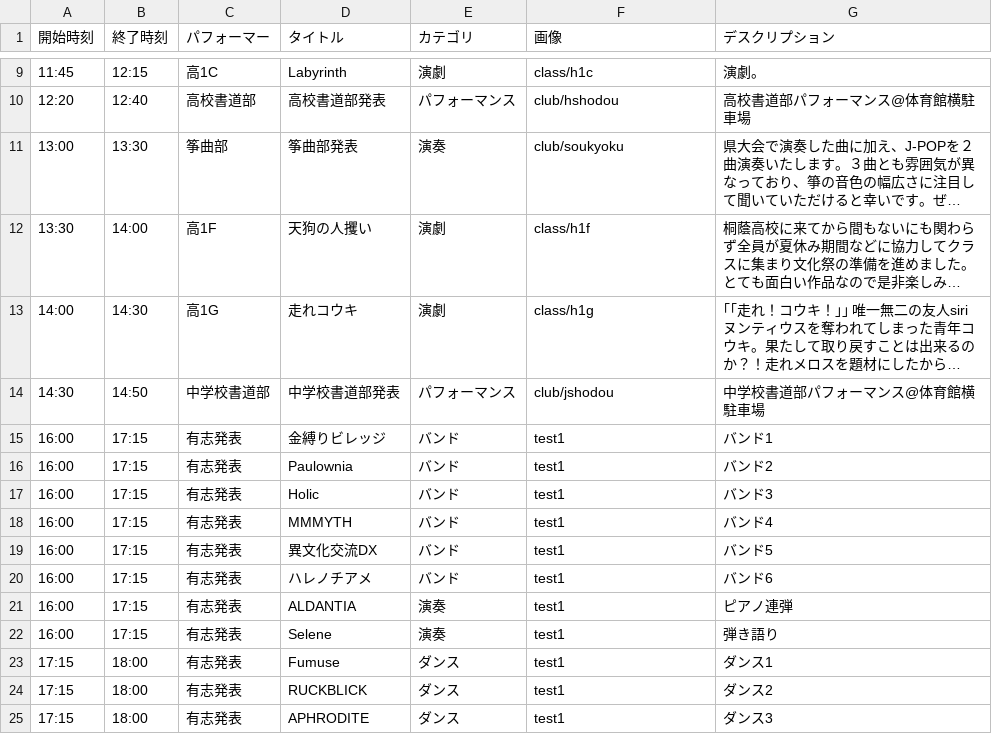
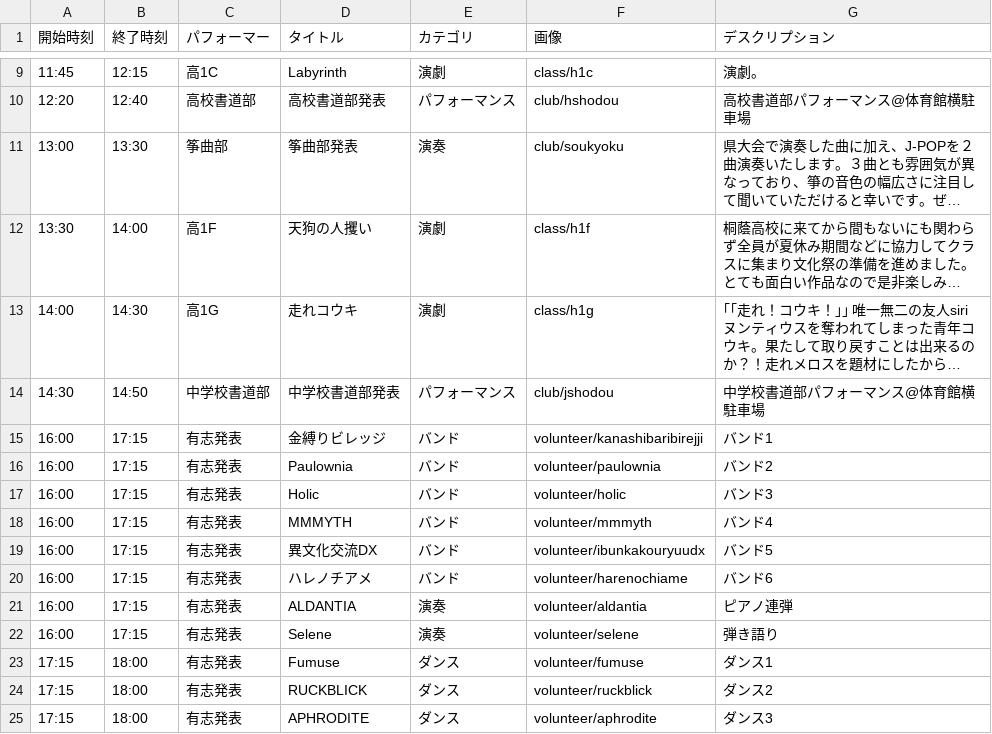
Before and after one commit to nearfactory/toinsai-kagaku, a CSV file: asset/csv/day1.csv, drawn as a sheet; only a part is shown, gaps mark what is left out; long unchanged cells end in ….

```diff
--- a/asset/csv/day1.csv
+++ b/asset/csv/day1.csv
@@ -14,12 +14,12 @@
 14:30,14:50,中学校書道部,中学校書道部発表,パフォーマンス,club/jshodou,中学校書道部パフォーマンス@体育館横駐車場
-16:00,17:15,有志発表,金縛りビレッジ,バンド,test1,バンド1
-16:00,17:15,有志発表,Paulownia,バンド,test1,バンド2
-16:00,17:15,有志発表,Holic,バンド,test1,バンド3
-16:00,17:15,有志発表,MMMYTH,バンド,test1,バンド4
-16:00,17:15,有志発表,異文化交流DX,バンド,test1,バンド5
-16:00,17:15,有志発表,ハレノチアメ,バンド,test1,バンド6
-16:00,17:15,有志発表,ALDANTIA,演奏,test1,ピアノ連弾
-16:00,17:15,有志発表,Selene,演奏,test1,弾き語り
-17:15,18:00,有志発表,Fumuse,ダンス,test1,ダンス1
-17:15,18:00,有志発表,RUCKBLICK,ダンス,test1,ダンス2
-17:15,18:00,有志発表,APHRODITE,ダンス,test1,ダンス3
+16:00,17:15,有志発表,金縛りビレッジ,バンド,volunteer/kanashibaribirejji,バンド1
+16:00,17:15,有志発表,Paulownia,バンド,volunteer/paulownia,バンド2
+16:00,17:15,有志発表,Holic,バンド,volunteer/holic,バンド3
+16:00,17:15,有志発表,MMMYTH,バンド,volunteer/mmmyth,バンド4
+16:00,17:15,有志発表,異文化交流DX,バンド,volunteer/ibunkakouryuudx,バンド5
+16:00,17:15,有志発表,ハレノチアメ,バンド,volunteer/harenochiame,バンド6
+16:00,17:15,有志発表,ALDANTIA,演奏,volunteer/aldantia,ピアノ連弾
+16:00,17:15,有志発表,Selene,演奏,volunteer/selene,弾き語り
+17:15,18:00,有志発表,Fumuse,ダンス,volunteer/fumuse,ダンス1
+17:15,18:00,有志発表,RUCKBLICK,ダンス,volunteer/ruckblick,ダンス2
+17:15,18:00,有志発表,APHRODITE,ダンス,volunteer/aphrodite,ダンス3
```
Also changed, not shown: 13 other files.
